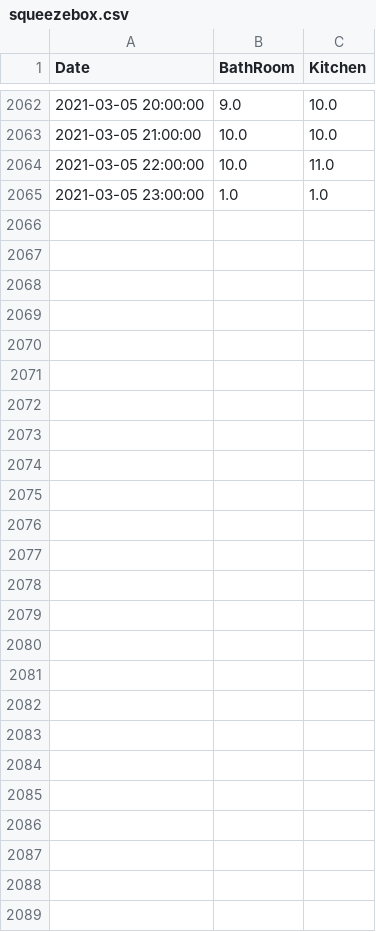
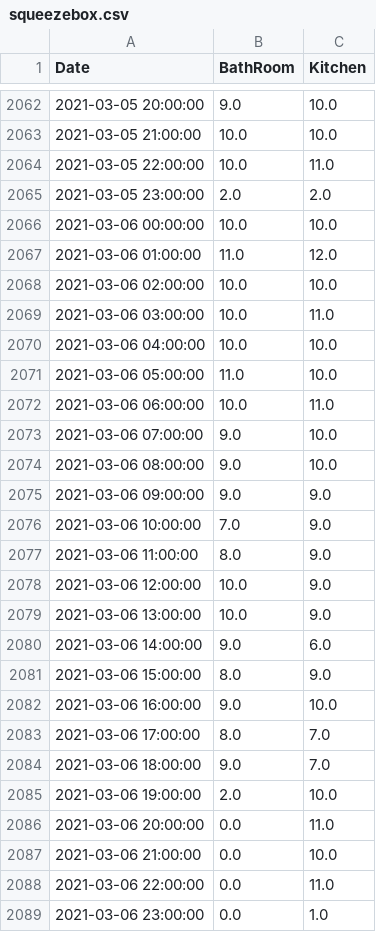
Before and after one commit to castorfou/squeezebox_wlanpoke_plot, a CSV file: dataset/squeezebox.csv, drawn as a sheet; only a part is shown, gaps mark what is left out.

```diff
--- a/dataset/squeezebox.csv
+++ b/dataset/squeezebox.csv
@@ -2064,2 +2064,26 @@ Date,BathRoom,Kitchen
 2021-03-05 22:00:00,10.0,11.0
-2021-03-05 23:00:00,1.0,1.0
+2021-03-05 23:00:00,2.0,2.0
+2021-03-06 00:00:00,10.0,10.0
+2021-03-06 01:00:00,11.0,12.0
+2021-03-06 02:00:00,10.0,10.0
+2021-03-06 03:00:00,10.0,11.0
+2021-03-06 04:00:00,10.0,10.0
+2021-03-06 05:00:00,11.0,10.0
+2021-03-06 06:00:00,10.0,11.0
+2021-03-06 07:00:00,9.0,10.0
+2021-03-06 08:00:00,9.0,10.0
+2021-03-06 09:00:00,9.0,9.0
+2021-03-06 10:00:00,7.0,9.0
+2021-03-06 11:00:00,8.0,9.0
+2021-03-06 12:00:00,10.0,9.0
+2021-03-06 13:00:00,10.0,9.0
+2021-03-06 14:00:00,9.0,6.0
+2021-03-06 15:00:00,8.0,9.0
+2021-03-06 16:00:00,9.0,10.0
+2021-03-06 17:00:00,8.0,7.0
+2021-03-06 18:00:00,9.0,7.0
+2021-03-06 19:00:00,2.0,10.0
+2021-03-06 20:00:00,0.0,11.0
+2021-03-06 21:00:00,0.0,10.0
+2021-03-06 22:00:00,0.0,11.0
+2021-03-06 23:00:00,0.0,1.0
```
Also changed, not shown: dataset/failure.csv, 7 other files.
